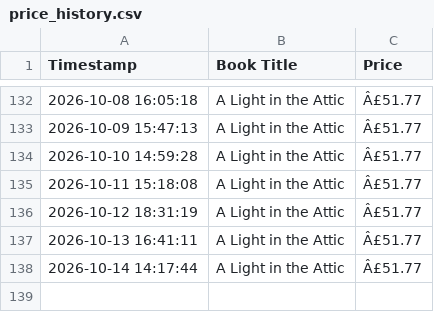
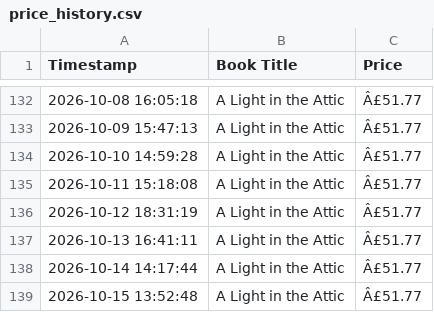
Before and after one commit to Bhanukarthik-220548/automated-price-scraper, a CSV file: price_history.csv, drawn as a sheet; only a part is shown, gaps mark what is left out.

```diff
--- a/price_history.csv
+++ b/price_history.csv
@@ -138 +138,2 @@ Timestamp,Book Title,Price
 2026-10-14 14:17:44,A Light in the Attic,Â£51.77
+2026-10-15 13:52:48,A Light in the Attic,Â£51.77
```
